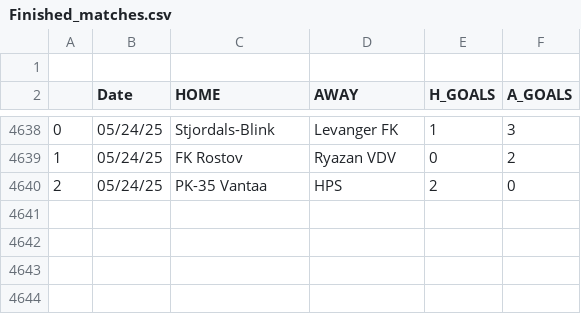
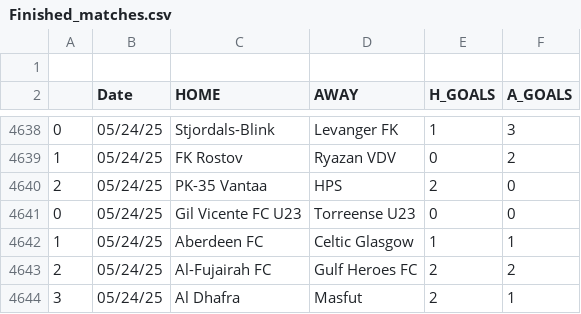
Before and after one commit to JOSPHATT/Finished_Matches, a CSV file: Finished_matches.csv, drawn as a sheet; only a part is shown, gaps mark what is left out.

```diff
--- a/Finished_matches.csv
+++ b/Finished_matches.csv
@@ -4640 +4640,5 @@
 2,05/24/25,PK-35 Vantaa,HPS,2,0
+0,05/24/25,Gil Vicente FC U23,Torreense U23,0,0
+1,05/24/25,Aberdeen FC,Celtic Glasgow,1,1
+2,05/24/25,Al-Fujairah FC,Gulf Heroes FC,2,2
+3,05/24/25,Al Dhafra,Masfut,2,1
```
